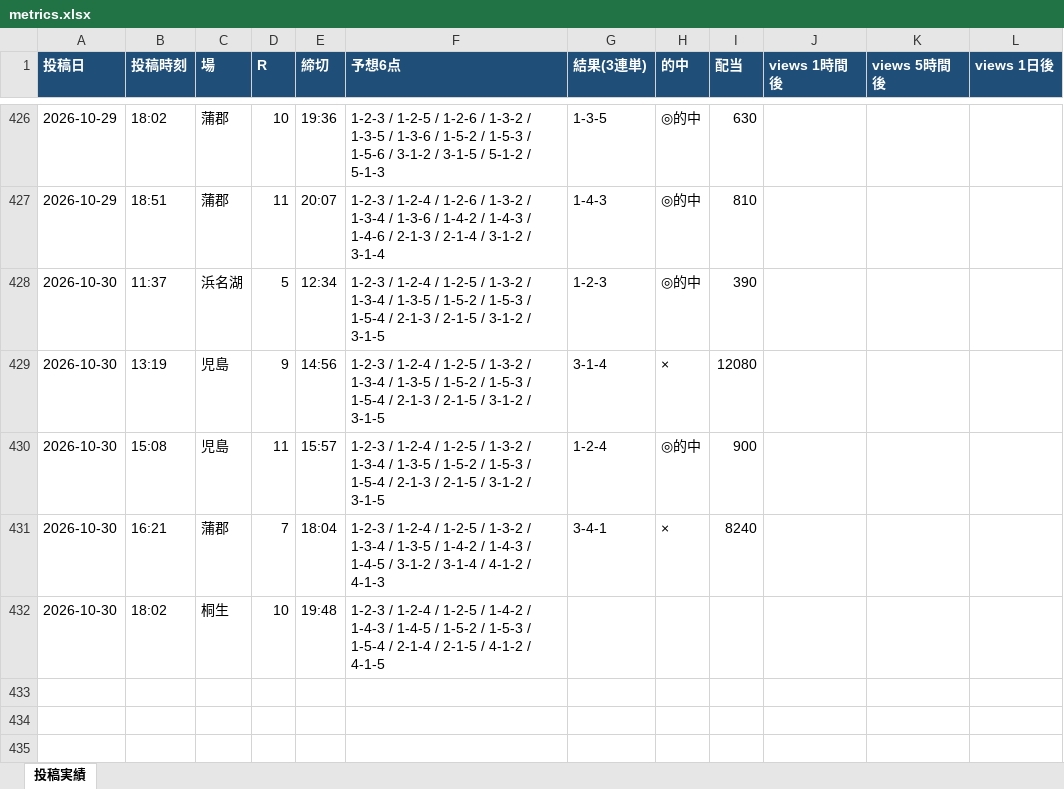
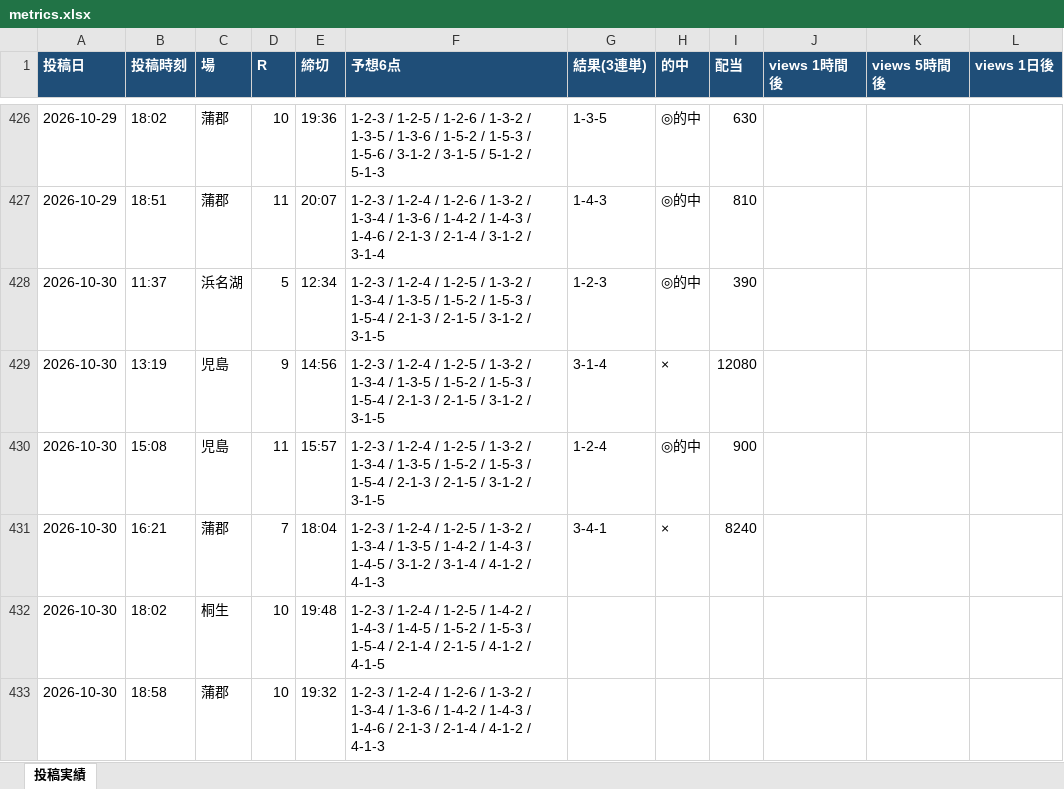
Before and after one commit to Growth37/kyotei-threads-bot, an Excel workbook: metrics.xlsx, sheet 投稿実績, drawn as a sheet; only a part is shown, gaps mark what is left out; values as stored, in another font and other column widths than the file's, no borders; the diff names each change by its address in the sheet, - before the commit and + after, or states it on an @@ line.

Commit message:
metrics: 表示回数/的中結果を更新

```diff
--- a/metrics.xlsx (sheet 投稿実績)
+++ b/metrics.xlsx (sheet 投稿実績)
+row 433: 2026-10-30 | 18:58 | 蒲郡 | 10 | 19:32 | 1-2-3 / 1-2-4 / 1-2-6 / 1-3-2 / 1-3-4 / 1-3-6 / 1-4-2 / 1-4-3 / 1-4-6 / 2-1-3 / 2-1-4 / 4-1-2 / 4-1-3
```
Also changed, not shown: 1 other file.
